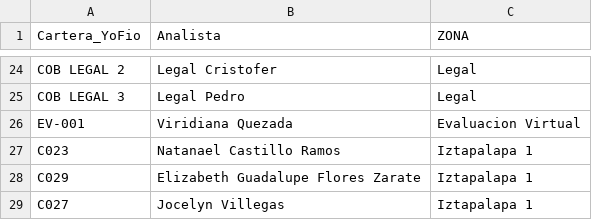
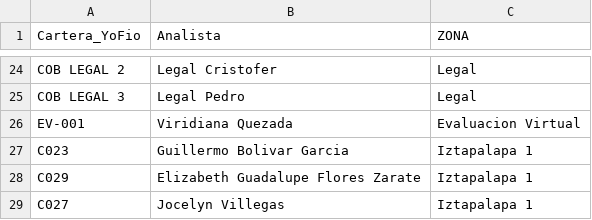
Before and after one commit to ErickdeMauleon/dashboard_streamlit, a CSV file: Data/cat_advisors.csv, drawn as a sheet; only a part is shown, gaps mark what is left out.

Commit message:
committing files

```diff
--- a/Data/cat_advisors.csv
+++ b/Data/cat_advisors.csv
@@ -26,3 +26,3 @@ COB LEGAL 3,Legal Pedro,Legal
 EV-001,Viridiana Quezada,Evaluacion Virtual
-C023,Natanael Castillo Ramos,Iztapalapa 1
+C023,Guillermo Bolivar Garcia,Iztapalapa 1
 C029,Elizabeth Guadalupe Flores Zarate,Iztapalapa 1
```
